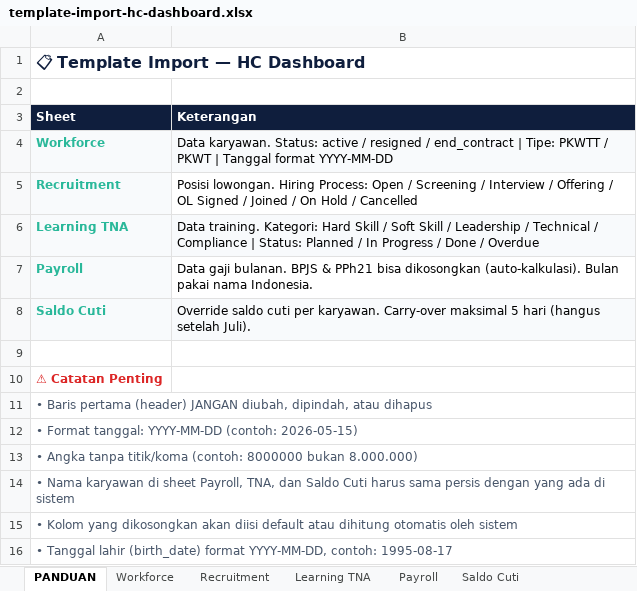
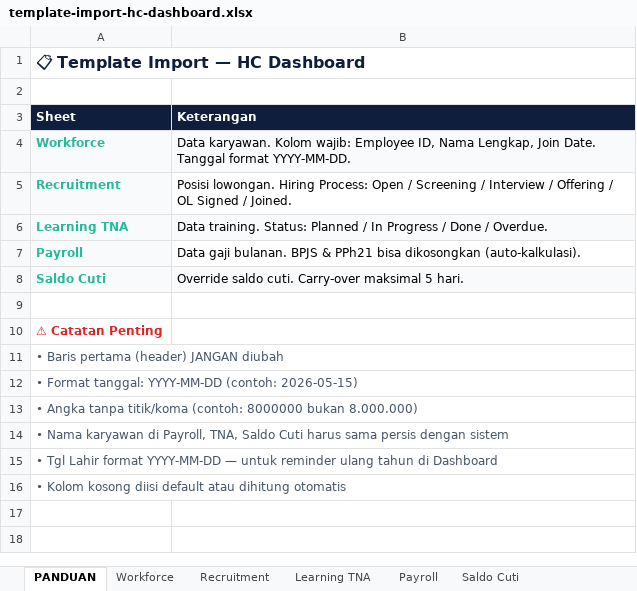
Before and after one commit to hc5758/hc-dashboard, an Excel workbook: public/templates/template-import-hc-dashboard.xlsx, sheet PANDUAN, drawn as a sheet; values as stored, in another font and other column widths than the file's, no borders; the diff names each change by its address in the sheet, - before the commit and + after, or states it on an @@ line.

```diff
--- a/public/templates/template-import-hc-dashboard.xlsx (sheet PANDUAN)
+++ b/public/templates/template-import-hc-dashboard.xlsx (sheet PANDUAN)
-B4 (Keterangan): Data karyawan. Status: active / resigned / end_contract | Tipe: PKWTT / PKWT | Tanggal format YYYY-MM-DD
+B4 (Keterangan): Data karyawan. Kolom wajib: Employee ID, Nama Lengkap, Join Date. Tanggal format YYYY-MM-DD.
-B5 (Keterangan): …Signed / Joined / On Hold / Cancelled
+B5 (Keterangan): …Signed / Joined.
-B6 (Keterangan): Data training. Kategori: Hard Skill / Soft Skill / Leadership / Technical / Compliance | Status: Planned / In Progress / Done / Overdue
+B6 (Keterangan): Data training. Status: Planned / In Progress / Done / Overdue.
-B7 (Keterangan): …dikosongkan (auto-kalkulasi). Bulan pakai nama Indonesia.
+B7 (Keterangan): …dikosongkan (auto-kalkulasi).
-B8 (Keterangan): Override saldo cuti per karyawan. Carry-over maksimal 5 hari (hangus setelah Juli).
+B8 (Keterangan): Override saldo cuti. Carry-over maksimal 5 hari.
-A11 (Sheet): …(header) JANGAN diubah, dipindah, atau dihapus
+A11 (Sheet): …(header) JANGAN diubah
-A14 (Sheet): …karyawan di sheet Payroll, TNA, dan Saldo Cuti harus sama persis dengan yang ada di sistem
+A14 (Sheet): …karyawan di Payroll, TNA, Saldo Cuti harus sama persis dengan sistem
-A15 (Sheet): • Kolom yang dikosongkan akan diisi default atau dihitung otomatis oleh sistem
+A15 (Sheet): • Tgl Lahir format YYYY-MM-DD — untuk reminder ulang tahun di Dashboard
-A16 (Sheet): • Tanggal lahir (birth_date) format YYYY-MM-DD, contoh: 1995-08-17
+A16 (Sheet): • Kolom kosong diisi default atau dihitung otomatis
```
Also changed, not shown: sheet Workforce, sheet Learning TNA, sheet Saldo Cuti, sheet Payroll, sheet Recruitment, 3 other files.
